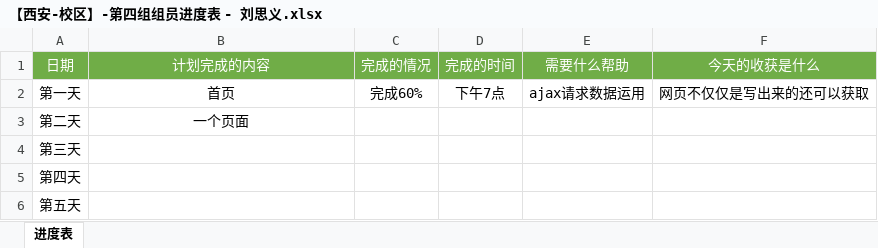
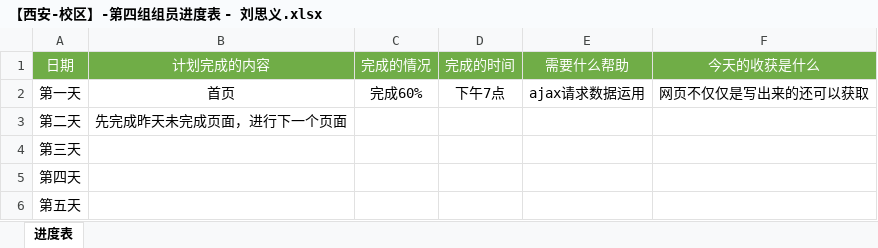
Before and after one commit to liu122520/liangcang, an Excel workbook: 新建文件夹/【西安-校区】-第四组组员进度表 - 刘思义.xlsx, sheet 进度表, drawn as a sheet; values as stored, in another font and other column widths than the file's, no borders; the diff names each change by its address in the sheet, - before the commit and + after, or states it on an @@ line.

```diff
--- a/新建文件夹/【西安-校区】-第四组组员进度表 - 刘思义.xlsx (sheet 进度表)
+++ b/新建文件夹/【西安-校区】-第四组组员进度表 - 刘思义.xlsx (sheet 进度表)
-B3 (计划完成的内容): 一个页面
+B3 (计划完成的内容): 先完成昨天未完成页面，进行下一个页面
```
Also changed, not shown: 新建文件夹/【西安-校区】-第四组组员进度表.xlsx.
